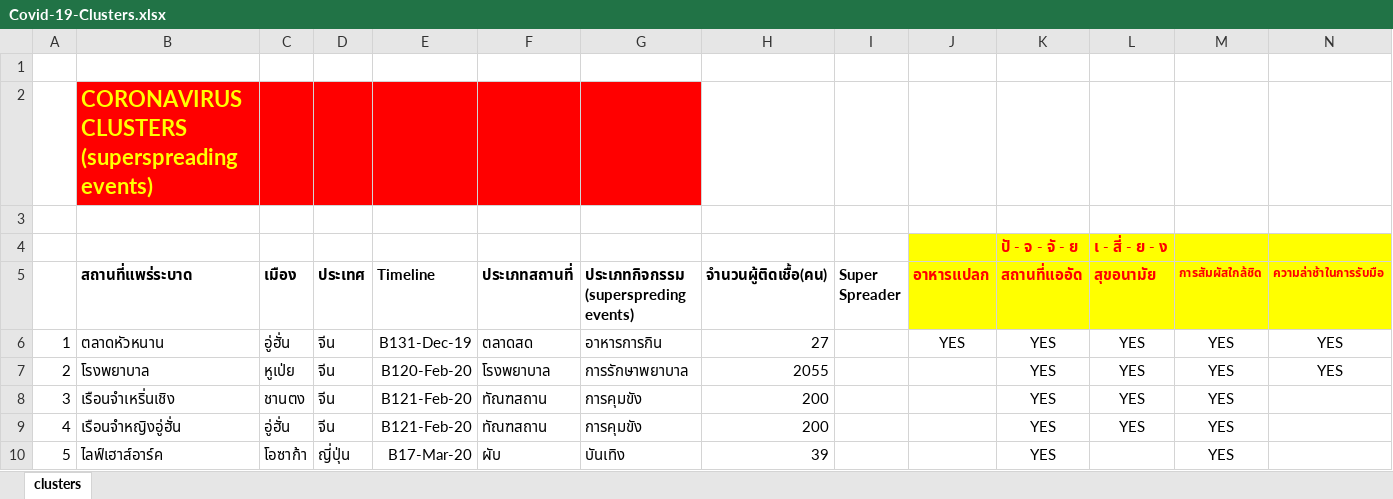
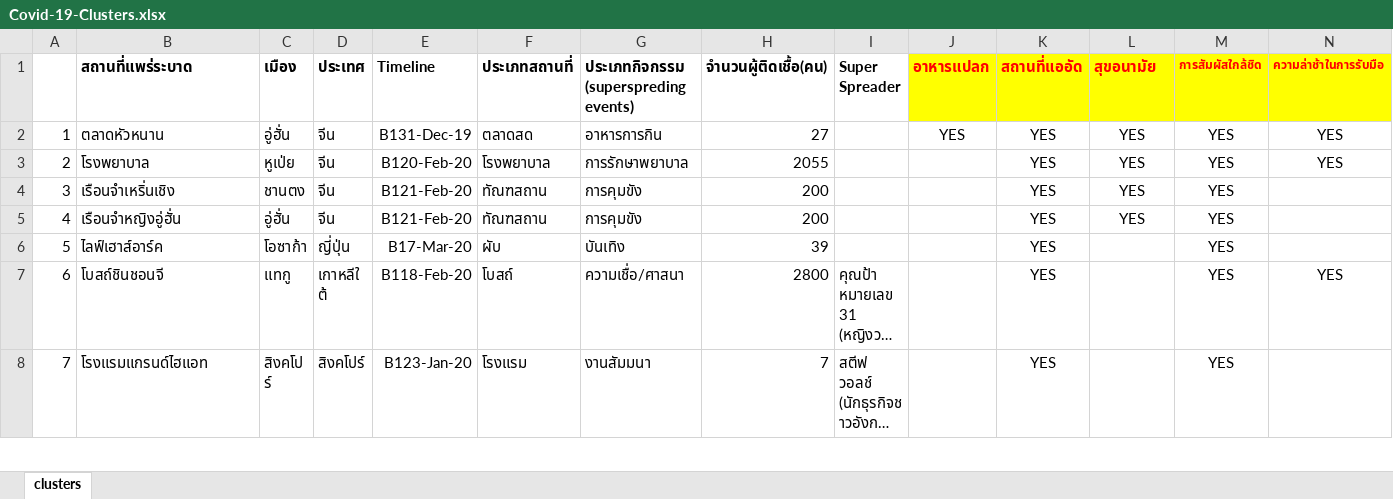
Before and after one commit to chinnapaht/COVID-19-Visualization, an Excel workbook: Covid-19-Clusters.xlsx, sheet clusters, drawn as a sheet; only a part is shown; the shorter side is filled out with more unchanged rows; long unchanged cells end in …; values as stored, in another font and other column widths than the file's, no borders; rows hold the shown columns only; the diff names each change by its address in the sheet, - before the commit and + after, or states it on an @@ line.

Commit message:
Add files via upload

```diff
--- a/Covid-19-Clusters.xlsx (sheet clusters)
+++ b/Covid-19-Clusters.xlsx (sheet clusters)
-row 1: (empty)
-row 2:  | CORONAVIRUS CLUSTERS (superspreading events)
-row 3: (empty)
-row 4:  |  |  |  |  |  |  |  |  |  | ปั - จ - จั - ย | เ - สี่ - ย - ง
```
